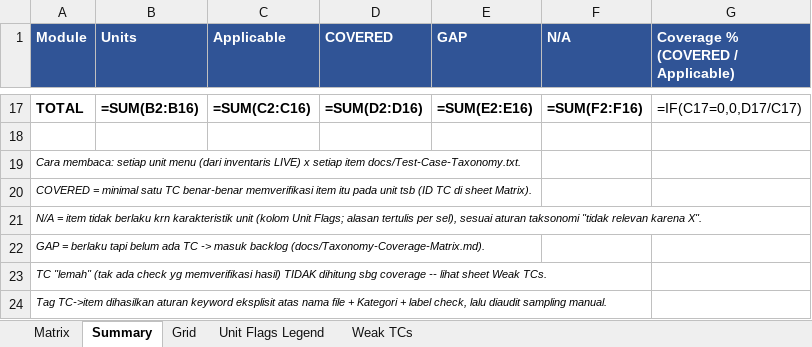
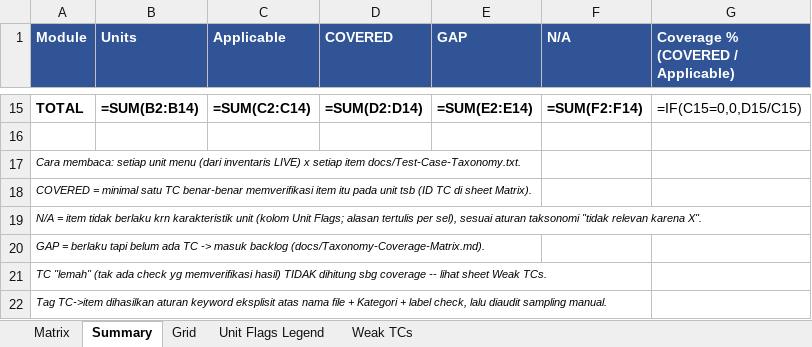
Before and after one commit to arsalwildan15/qa-portofolio, an Excel workbook: docs/Taxonomy-Coverage-Matrix.xlsx, sheet Summary, drawn as a sheet; only a part is shown, gaps mark what is left out; values as stored, in another font and other column widths than the file's, no borders; formulas without a stored value are shown as written; addresses are those after the commit; the diff covers the shown part only; the diff names each change by its address in the sheet, - before the commit and + after, or states it on an @@ line.

Commit message:
docs(coverage): scope the taxonomy matrix to the 12 sidebar modules + Search; add My Info tabs
- Login and header items are outside the menu matrix (their TCs still run)
- My Info gets its own 10 tab units from the employee's point of view; Job/Salary/Report-to
  flagged as privilege boundary (read-only for ESS) so privilege escalation applies
- 109 units, 36.1% of applicable items covered; My Info exposed at 2.4%

```diff
--- a/docs/Taxonomy-Coverage-Matrix.xlsx (sheet Summary)
+++ b/docs/Taxonomy-Coverage-Matrix.xlsx (sheet Summary)
-B15 (Units): =SUM(B2:B16)
+B15 (Units): =SUM(B2:B14)
-C15 (Applicable): =SUM(C2:C16)
+C15 (Applicable): =SUM(C2:C14)
-D15 (COVERED): =SUM(D2:D16)
+D15 (COVERED): =SUM(D2:D14)
-E15 (GAP): =SUM(E2:E16)
+E15 (GAP): =SUM(E2:E14)
-F15 (N/A): =SUM(F2:F16)
+F15 (N/A): =SUM(F2:F14)
-G15: =IF(C17=0,0,D17/C17)
+G15: =IF(C15=0,0,D15/C15)
```
Also changed, not shown: 2 removed rows and 56 edited cells elsewhere in this sheet, sheet Matrix, sheet Grid, sheet Unit Flags Legend, 3 other files.
